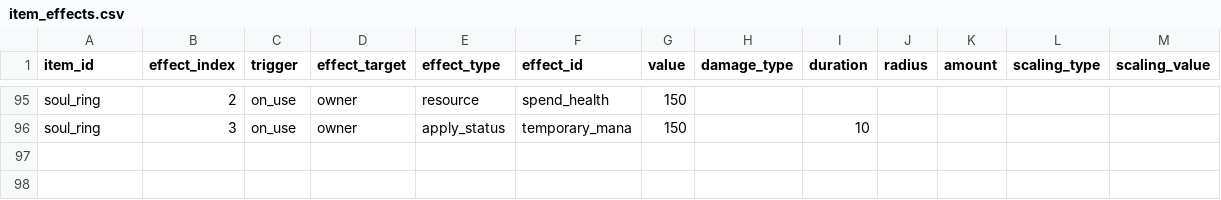
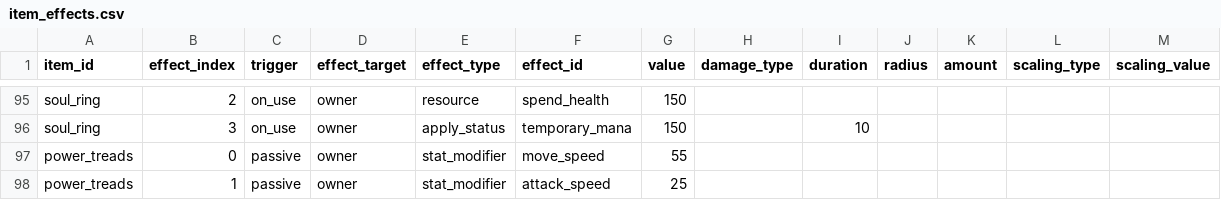
Before and after one commit to ElliotW1999/labyrinth, a CSV file: data/item_effects.csv, drawn as a sheet; only a part is shown, gaps mark what is left out.

```diff
--- a/data/item_effects.csv
+++ b/data/item_effects.csv
@@ -96 +96,3 @@ soul_ring,2,on_use,owner,resource,spend_health,150,,,,,,
 soul_ring,3,on_use,owner,apply_status,temporary_mana,150,,10,,,,
+power_treads,0,passive,owner,stat_modifier,move_speed,55,,,,,,
+power_treads,1,passive,owner,stat_modifier,attack_speed,25,,,,,,
```
Also changed, not shown: data/items.csv, 7 other files.
